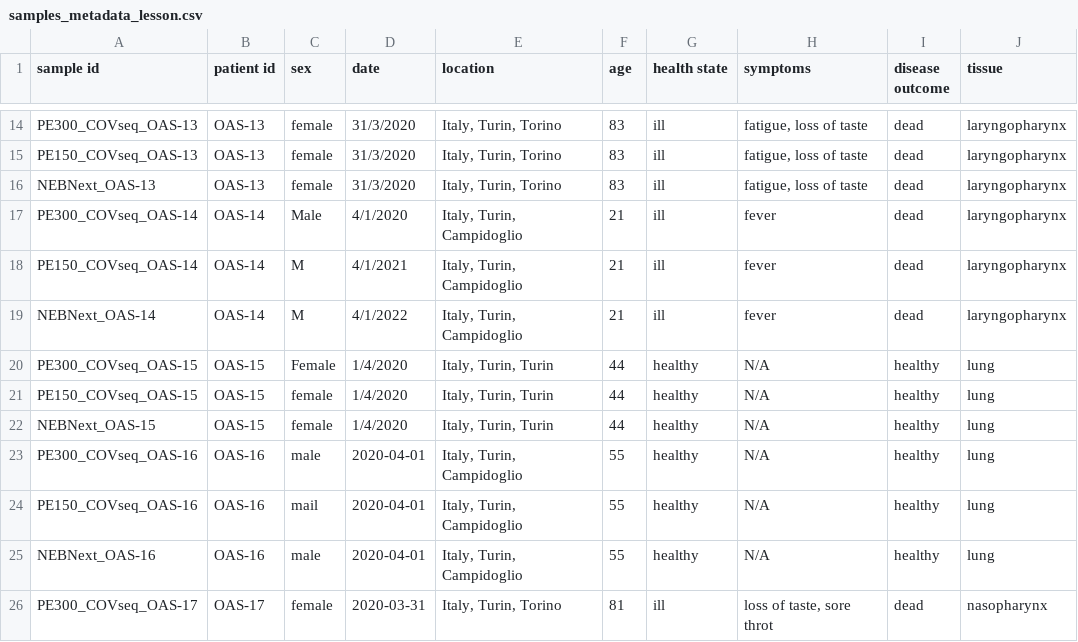
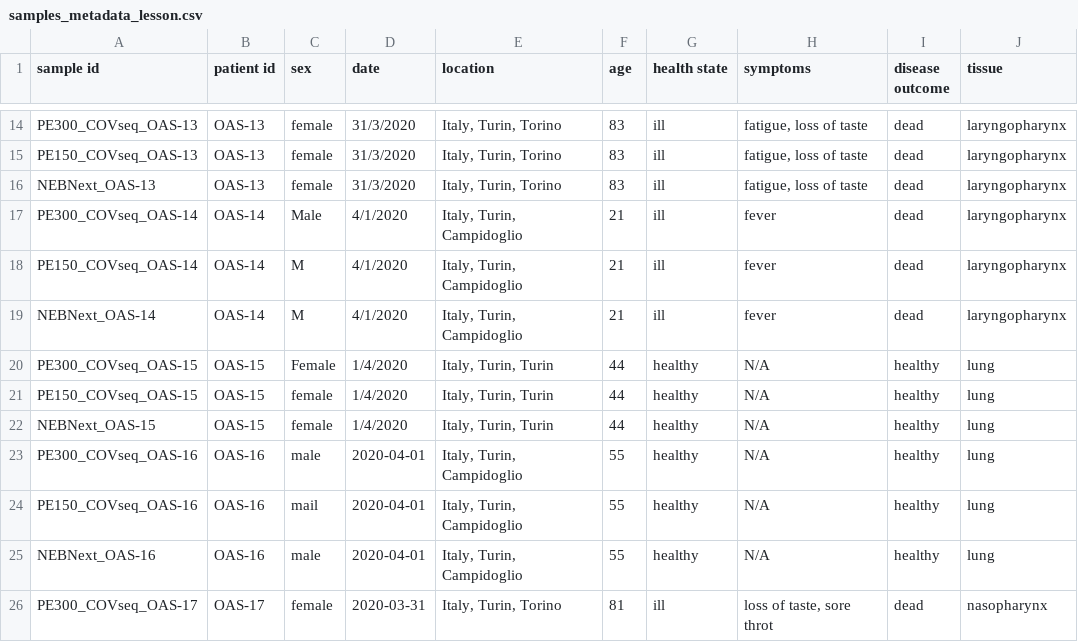
Before and after one commit to wna-se/experiments-2021-10, a CSV file: samples_metadata_lesson.csv, drawn as a sheet; only a part is shown, gaps mark what is left out.

Commit message:
Fixed year to 2020 for patient OAS-14

```diff
--- a/samples_metadata_lesson.csv
+++ b/samples_metadata_lesson.csv
@@ -17,4 +17,4 @@ NEBNext_OAS-13,OAS-13,female,31/3/2020,"Italy, Turin, Torino",83,ill,"fatigue, l
 PE300_COVseq_OAS-14,OAS-14,Male,4/1/2020,"Italy, Turin, Campidoglio",21,ill,fever,dead,laryngopharynx
-PE150_COVseq_OAS-14,OAS-14,M,4/1/2021,"Italy, Turin, Campidoglio",21,ill,fever,dead,laryngopharynx
-NEBNext_OAS-14,OAS-14,M,4/1/2022,"Italy, Turin, Campidoglio",21,ill,fever,dead,laryngopharynx
+PE150_COVseq_OAS-14,OAS-14,M,4/1/2020,"Italy, Turin, Campidoglio",21,ill,fever,dead,laryngopharynx
+NEBNext_OAS-14,OAS-14,M,4/1/2020,"Italy, Turin, Campidoglio",21,ill,fever,dead,laryngopharynx
 PE300_COVseq_OAS-15,OAS-15,Female,1/4/2020,"Italy, Turin, Turin",44,healthy,N/A,healthy,lung
```
